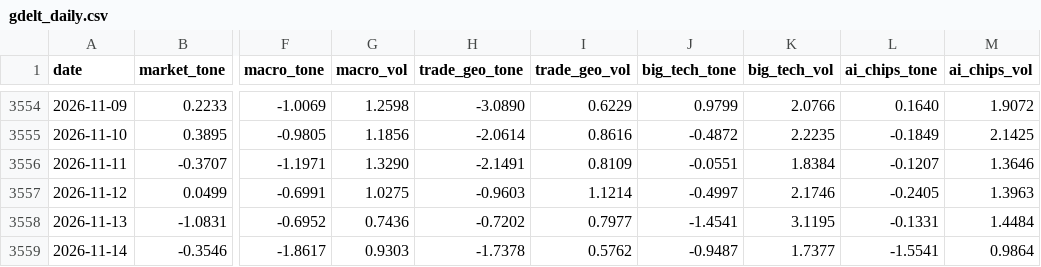
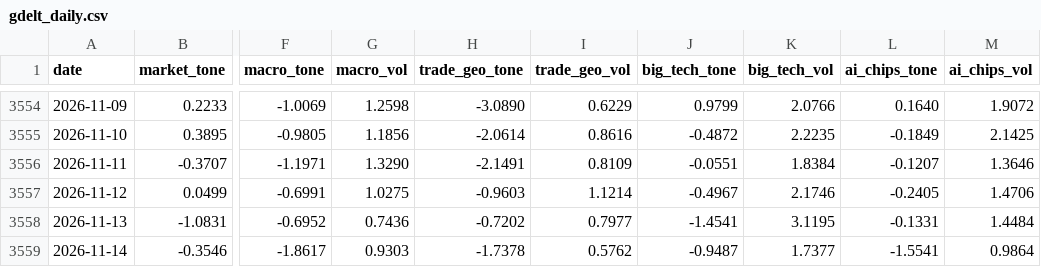
Before and after one commit to therbn12/nas100-data-relay, a CSV file: data/gdelt_daily.csv, drawn as a sheet; only a part is shown, gaps mark what is left out; the diff names each change by its address in the sheet, - before the commit and + after, or states it on an @@ line.

Commit message:
data refresh 2026-11-16T13:41:18Z

```diff
--- a/data/gdelt_daily.csv
+++ b/data/gdelt_daily.csv
-J3557 (big_tech_tone): -0.4997
+J3557 (big_tech_tone): -0.4967
-M3557 (ai_chips_vol): 1.3963
+M3557 (ai_chips_vol): 1.4706
```
